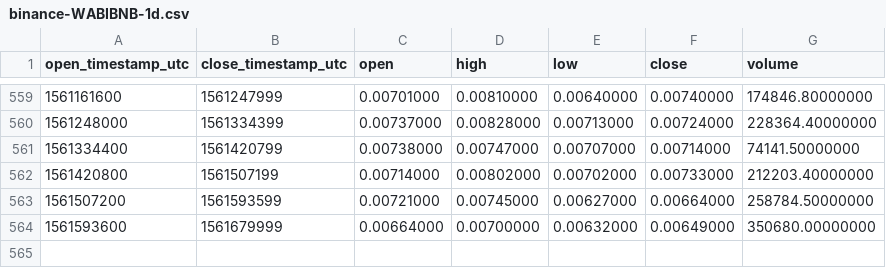
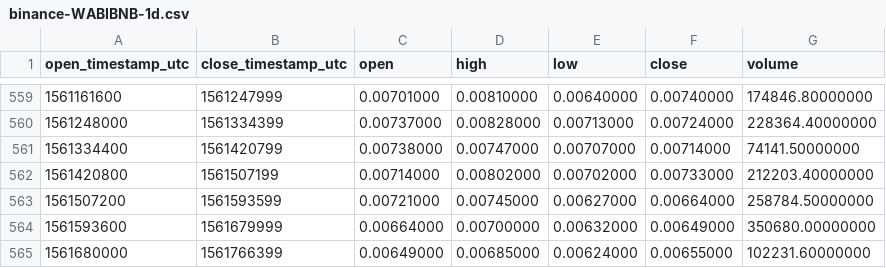
Before and after one commit to cryptobigbro/binance-WABIBNB, a CSV file: binance-WABIBNB-1d.csv, drawn as a sheet; only a part is shown, gaps mark what is left out.

Commit message:
Update OHLCV data.

```diff
--- a/binance-WABIBNB-1d.csv
+++ b/binance-WABIBNB-1d.csv
@@ -564 +564,2 @@ open_timestamp_utc,close_timestamp_utc,open,high,low,close,volume
 1561593600,1561679999,0.00664000,0.00700000,0.00632000,0.00649000,350680.00000000
+1561680000,1561766399,0.00649000,0.00685000,0.00624000,0.00655000,102231.60000000
```
Also changed, not shown: 1 other file.
